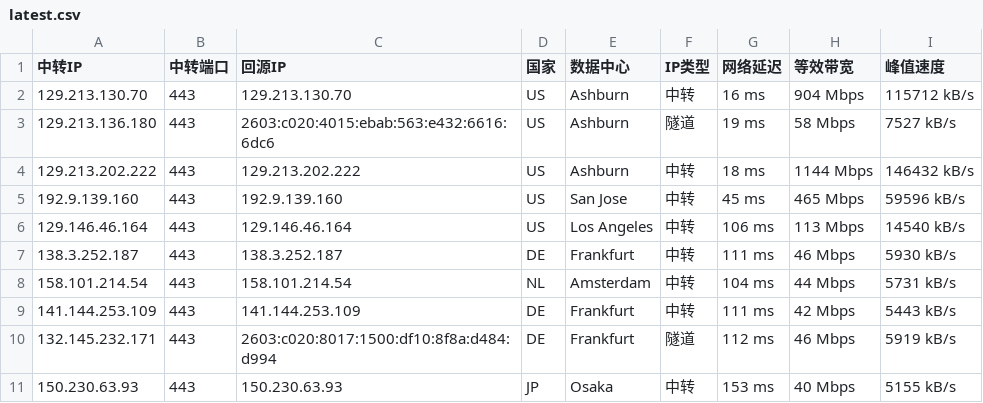
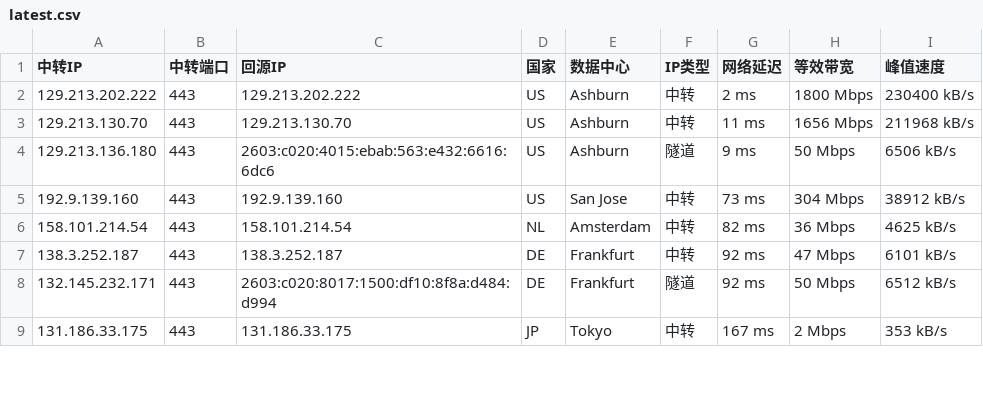
Before and after one commit to lsh1215225/CF-PROXYIP, a CSV file: latest.csv, drawn as a sheet; only a part is shown; the diff covers the shown part only.

```diff
--- a/latest.csv
+++ b/latest.csv
@@ -1,11 +1,9 @@
 中转IP,中转端口,回源IP,国家,数据中心,IP类型,网络延迟,等效带宽,峰值速度
-129.213.130.70,443,129.213.130.70,US,Ashburn,中转,16 ms,904 Mbps,115712 kB/s
-129.213.136.180,443,2603:c020:4015:ebab:563:e432:6616:6dc6,US,Ashburn,隧道,19 ms,58 Mbps,7527 kB/s
-129.213.202.222,443,129.213.202.222,US,Ashburn,中转,18 ms,1144 Mbps,146432 kB/s
-192.9.139.160,443,192.9.139.160,US,San Jose,中转,45 ms,465 Mbps,59596 kB/s
-129.146.46.164,443,129.146.46.164,US,Los Angeles,中转,106 ms,113 Mbps,14540 kB/s
-138.3.252.187,443,138.3.252.187,DE,Frankfurt,中转,111 ms,46 Mbps,5930 kB/s
-158.101.214.54,443,158.101.214.54,NL,Amsterdam,中转,104 ms,44 Mbps,5731 kB/s
-141.144.253.109,443,141.144.253.109,DE,Frankfurt,中转,111 ms,42 Mbps,5443 kB/s
-132.145.232.171,443,2603:c020:8017:1500:df10:8f8a:d484:d994,DE,Frankfurt,隧道,112 ms,46 Mbps,5919 kB/s
-150.230.63.93,443,150.230.63.93,JP,Osaka,中转,153 ms,40 Mbps,5155 kB/s
+129.213.202.222,443,129.213.202.222,US,Ashburn,中转,2 ms,1800 Mbps,230400 kB/s
+129.213.130.70,443,129.213.130.70,US,Ashburn,中转,11 ms,1656 Mbps,211968 kB/s
+129.213.136.180,443,2603:c020:4015:ebab:563:e432:6616:6dc6,US,Ashburn,隧道,9 ms,50 Mbps,6506 kB/s
+192.9.139.160,443,192.9.139.160,US,San Jose,中转,73 ms,304 Mbps,38912 kB/s
+158.101.214.54,443,158.101.214.54,NL,Amsterdam,中转,82 ms,36 Mbps,4625 kB/s
+138.3.252.187,443,138.3.252.187,DE,Frankfurt,中转,92 ms,47 Mbps,6101 kB/s
+132.145.232.171,443,2603:c020:8017:1500:df10:8f8a:d484:d994,DE,Frankfurt,隧道,92 ms,50 Mbps,6512 kB/s
+131.186.33.175,443,131.186.33.175,JP,Tokyo,中转,167 ms,2 Mbps,353 kB/s
```
Also changed, not shown: 4 added rows, 5 removed rows and 33 edited cells elsewhere in this file, latest_sorted.csv, 1 other file.
